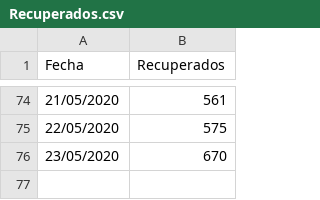
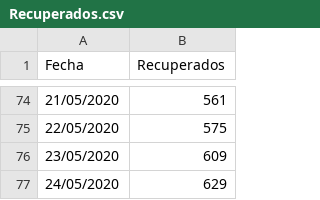
Before and after one commit to joseph78722/Datos-COVID-19-Bolivia, a CSV file: data/Recuperados.csv, drawn as a sheet; only a part is shown, gaps mark what is left out.

```diff
--- a/data/Recuperados.csv
+++ b/data/Recuperados.csv
@@ -75,2 +75,3 @@ Fecha,Recuperados
 22/05/2020,575
-23/05/2020,670
+23/05/2020,609
+24/05/2020,629
```
Also changed, not shown: data/Acumulado_departamento.csv, data/Confirmados.csv, 5 other files.
